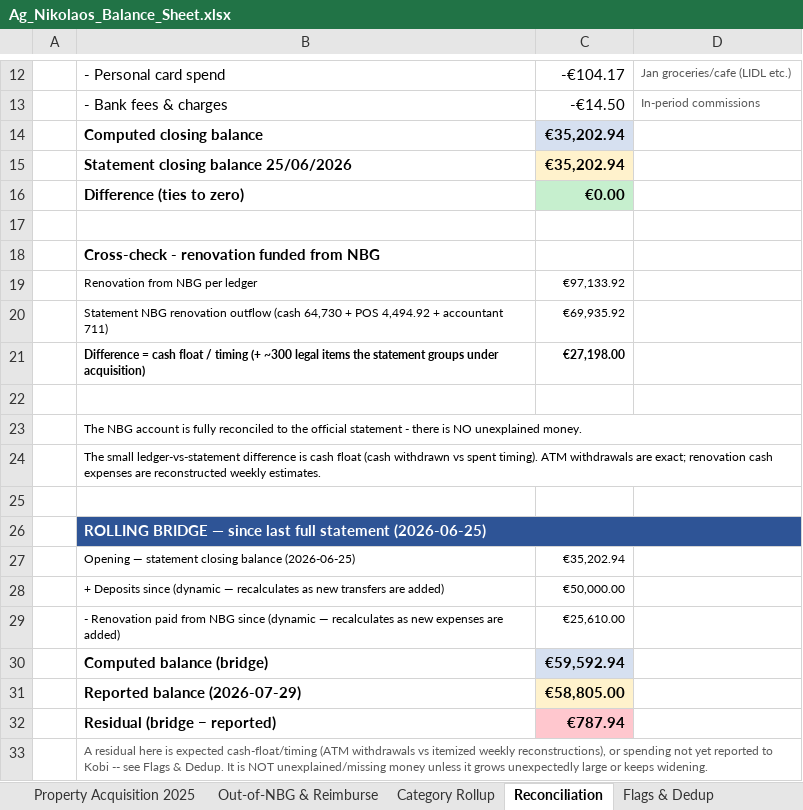
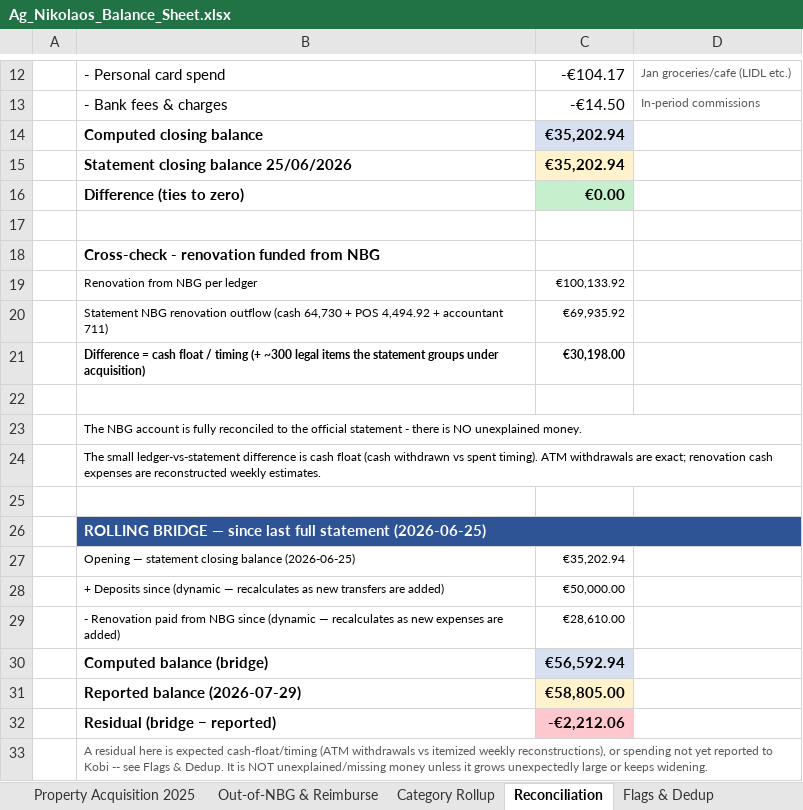
Before and after one commit to kobiba-git/Ag-Nikolaos-Project, an Excel workbook: Budget/Ag_Nikolaos_Balance_Sheet.xlsx, sheet Reconciliation, drawn as a sheet; only a part is shown, gaps mark what is left out; values as stored, in another font and other column widths than the file's, no borders; the diff names each change by its address in the sheet, - before the commit and + after, or states it on an @@ line.

```diff
--- a/Budget/Ag_Nikolaos_Balance_Sheet.xlsx (sheet Reconciliation)
+++ b/Budget/Ag_Nikolaos_Balance_Sheet.xlsx (sheet Reconciliation)
-C19: €97,133.92
+C19: €100,133.92
-C21: €27,198.00
+C21: €30,198.00
-C29: €25,610.00
+C29: €28,610.00
-C30: €59,592.94
+C30: €56,592.94
-C32: €787.94
+C32: -€2,212.06
```
Also changed, not shown: sheet Renovation Ledger, sheet Flags & Dedup, sheet Summary, sheet Category Rollup, formulas that keep their value, 5 other files.
